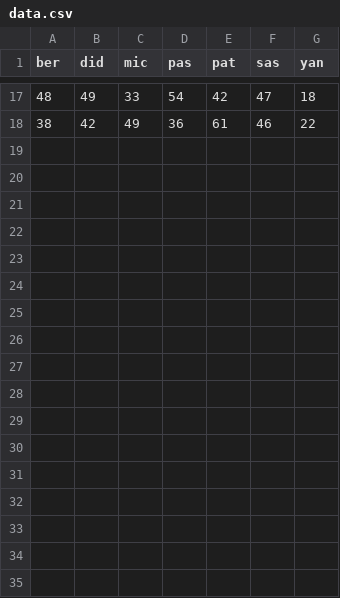
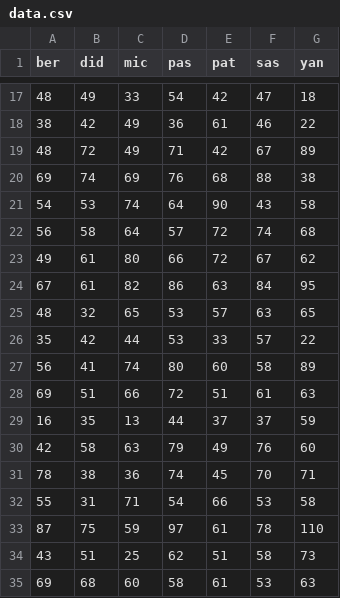
Before and after one commit to pkeilbach/kicker, a CSV file: src/season2122/data.csv, drawn as a sheet; only a part is shown, gaps mark what is left out; the diff names each change by its address in the sheet, - before the commit and + after, or states it on an @@ line.

Commit message:
season 2122

```diff
--- a/src/season2122/data.csv
+++ b/src/season2122/data.csv
+row 19: 48 | 72 | 49 | 71 | 42 | 67 | 89
+row 20: 69 | 74 | 69 | 76 | 68 | 88 | 38
+row 21: 54 | 53 | 74 | 64 | 90 | 43 | 58
+row 22: 56 | 58 | 64 | 57 | 72 | 74 | 68
+row 23: 49 | 61 | 80 | 66 | 72 | 67 | 62
+row 24: 67 | 61 | 82 | 86 | 63 | 84 | 95
+row 25: 48 | 32 | 65 | 53 | 57 | 63 | 65
+row 26: 35 | 42 | 44 | 53 | 33 | 57 | 22
+row 27: 56 | 41 | 74 | 80 | 60 | 58 | 89
+row 28: 69 | 51 | 66 | 72 | 51 | 61 | 63
+row 29: 16 | 35 | 13 | 44 | 37 | 37 | 59
+row 30: 42 | 58 | 63 | 79 | 49 | 76 | 60
+row 31: 78 | 38 | 36 | 74 | 45 | 70 | 71
+row 32: 55 | 31 | 71 | 54 | 66 | 53 | 58
+row 33: 87 | 75 | 59 | 97 | 61 | 78 | 110
+row 34: 43 | 51 | 25 | 62 | 51 | 58 | 73
+row 35: 69 | 68 | 60 | 58 | 61 | 53 | 63
```
Also changed, not shown: 2 other files.
